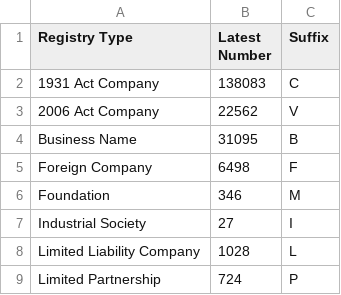
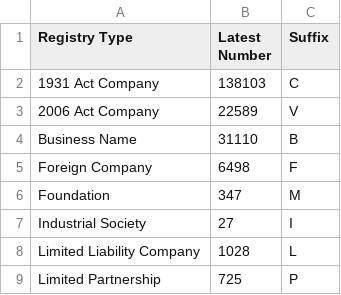
Before and after one commit to dankarran/isleofman-opendata, a CSV file: data/gov.im/companies/outputs/registries.csv, drawn as a sheet.

```diff
--- a/data/gov.im/companies/outputs/registries.csv
+++ b/data/gov.im/companies/outputs/registries.csv
@@ -1,9 +1,9 @@
 "Registry Type","Latest Number","Suffix"
-"1931 Act Company","138083","C"
-"2006 Act Company","22562","V"
-"Business Name","31095","B"
+"1931 Act Company","138103","C"
+"2006 Act Company","22589","V"
+"Business Name","31110","B"
 "Foreign Company","6498","F"
-"Foundation","346","M"
+"Foundation","347","M"
 "Industrial Society","27","I"
 "Limited Liability Company","1028","L"
-"Limited Partnership","724","P"
+"Limited Partnership","725","P"
```
Also changed, not shown: data/gov.im/companies/sources/search/names/CORP.csv, data/gov.im/companies/sources/search/names/FOUNDATION.csv, 7 other files.
